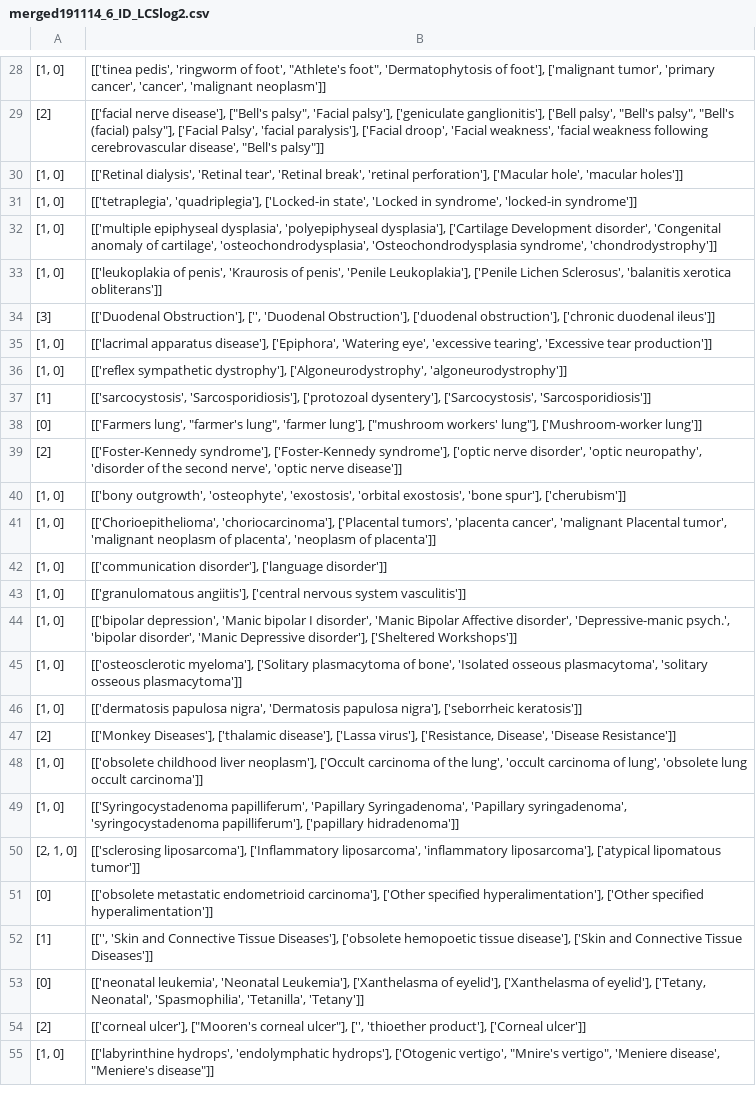
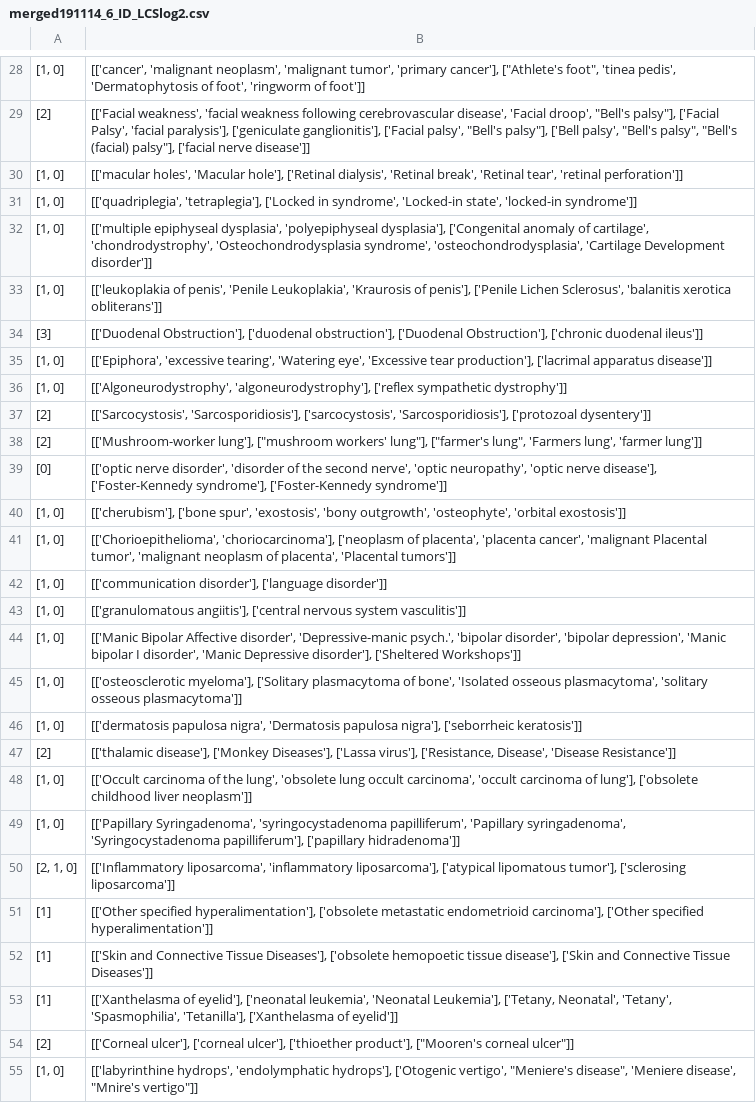
Before and after one commit to ggxxding/Knowledge-graph, a CSV file: merged191114_6_ID_LCSlog2.csv, drawn as a sheet; only a part is shown, gaps mark what is left out; removed rows and columns are numbered as before the commit, all else as after; the diff covers the shown part only; the diff names each change by its address in the sheet, - before the commit and + after, or states it on an @@ line.

```diff
--- a/merged191114_6_ID_LCSlog2.csv
+++ b/merged191114_6_ID_LCSlog2.csv
-B28: [['tinea pedis', 'ringworm of foot', "Athlete's foot", 'Dermatophytosis of foot'], ['malignant tumor', 'primary cancer', 'cancer', 'malignant neoplasm']]
+B28: [['cancer', 'malignant neoplasm', 'malignant tumor', 'primary cancer'], ["Athlete's foot", 'tinea pedis', 'Dermatophytosis of foot', 'ringworm of foot']]
-B29: [['facial nerve disease'], ["Bell's palsy", 'Facial palsy'], ['geniculate ganglionitis'], ['Bell palsy', "Bell's palsy", "Bell's (facial) palsy"], ['Facial Palsy', 'facial paralysis'], ['Facial droop', 'Facial weakness', 'facial weakness following cerebrovascular disease', "Bell's palsy"]]
+B29: [['Facial weakness', 'facial weakness following cerebrovascular disease', 'Facial droop', "Bell's palsy"], ['Facial Palsy', 'facial paralysis'], ['geniculate ganglionitis'], ['Facial palsy', "Bell's palsy"], ['Bell palsy', "Bell's palsy", "Bell's (facial) palsy"], ['facial nerve disease']]
-B30: [['Retinal dialysis', 'Retinal tear', 'Retinal break', 'retinal perforation'], ['Macular hole', 'macular holes']]
+B30: [['macular holes', 'Macular hole'], ['Retinal dialysis', 'Retinal break', 'Retinal tear', 'retinal perforation']]
-B31: [['tetraplegia', 'quadriplegia'], ['Locked-in state', 'Locked in syndrome', 'locked-in syndrome']]
+B31: [['quadriplegia', 'tetraplegia'], ['Locked in syndrome', 'Locked-in state', 'locked-in syndrome']]
-B32: …'polyepiphyseal dysplasia'], ['Cartilage Development disorder', 'Congenital anomaly of cartilage', 'osteochondrodysplasia', 'Osteochondrodysplasia syndrome', 'chondrodystrophy']]
+B32: …'polyepiphyseal dysplasia'], ['Congenital anomaly of cartilage', 'chondrodystrophy', 'Osteochondrodysplasia syndrome', 'osteochondrodysplasia', 'Cartilage Development disorder']]
-B33: …of penis', 'Kraurosis of penis', 'Penile Leukoplakia'], ['Penile Lichen…
+B33: …of penis', 'Penile Leukoplakia', 'Kraurosis of penis'], ['Penile Lichen…
-B34: [['Duodenal Obstruction'], ['', 'Duodenal Obstruction'], ['duodenal obstruction'], ['chronic duodenal…
+B34: [['Duodenal Obstruction'], ['duodenal obstruction'], ['Duodenal Obstruction'], ['chronic duodenal…
-B35: [['lacrimal apparatus disease'], ['Epiphora', 'Watering eye', 'excessive tearing', 'Excessive tear production']]
+B35: [['Epiphora', 'excessive tearing', 'Watering eye', 'Excessive tear production'], ['lacrimal apparatus disease']]
-B36: [['reflex sympathetic dystrophy'], ['Algoneurodystrophy', 'algoneurodystrophy']]
+B36: [['Algoneurodystrophy', 'algoneurodystrophy'], ['reflex sympathetic dystrophy']]
-row 37: [1] | [['sarcocystosis', 'Sarcosporidiosis'], ['protozoal dysentery'], ['Sarcocystosis', 'Sarcosporidiosis']]
-row 38: [0] | [['Farmers lung', "farmer's lung", 'farmer lung'], ["mushroom workers' lung"], ['Mushroom-worker lung']]
+row 37: [2] | [['Sarcocystosis', 'Sarcosporidiosis'], ['sarcocystosis', 'Sarcosporidiosis'], ['protozoal dysentery']]
-B38: [['Foster-Kennedy syndrome'], ['Foster-Kennedy syndrome'], ['optic nerve disorder', 'optic neuropathy', 'disorder of the second nerve', 'optic nerve disease']]
+B38: [['Mushroom-worker lung'], ["mushroom workers' lung"], ["farmer's lung", 'Farmers lung', 'farmer lung']]
+row 39: [0] | [['optic nerve disorder', 'disorder of the second nerve', 'optic neuropathy', 'optic nerve disease'], ['Foster-Kennedy syndrome'], ['Foster-Kennedy syndrome']]
-B40: [['bony outgrowth', 'osteophyte', 'exostosis', 'orbital exostosis', 'bone spur'], ['cherubism']]
+B40: [['cherubism'], ['bone spur', 'exostosis', 'bony outgrowth', 'osteophyte', 'orbital exostosis']]
-B41: [['Chorioepithelioma', 'choriocarcinoma'], ['Placental tumors', 'placenta cancer', 'malignant Placental tumor', 'malignant neoplasm of placenta', 'neoplasm of placenta']]
+B41: [['Chorioepithelioma', 'choriocarcinoma'], ['neoplasm of placenta', 'placenta cancer', 'malignant Placental tumor', 'malignant neoplasm of placenta', 'Placental tumors']]
-B44: [['bipolar depression', 'Manic bipolar I disorder', 'Manic Bipolar Affective disorder', 'Depressive-manic psych.', 'bipolar disorder', 'Manic…
+B44: [['Manic Bipolar Affective disorder', 'Depressive-manic psych.', 'bipolar disorder', 'bipolar depression', 'Manic bipolar I disorder', 'Manic…
-B47: [['Monkey Diseases'], ['thalamic disease'], ['Lassa virus'],…
+B47: [['thalamic disease'], ['Monkey Diseases'], ['Lassa virus'],…
-B48: [['obsolete childhood liver neoplasm'], ['Occult carcinoma of the lung', 'occult carcinoma of lung', 'obsolete lung occult carcinoma']]
+B48: [['Occult carcinoma of the lung', 'obsolete lung occult carcinoma', 'occult carcinoma of lung'], ['obsolete childhood liver neoplasm']]
-B49: [['Syringocystadenoma papilliferum', 'Papillary Syringadenoma', 'Papillary syringadenoma', 'syringocystadenoma papilliferum'], ['papillary…
+B49: [['Papillary Syringadenoma', 'syringocystadenoma papilliferum', 'Papillary syringadenoma', 'Syringocystadenoma papilliferum'], ['papillary…
-B50: [['sclerosing liposarcoma'], ['Inflammatory liposarcoma', 'inflammatory liposarcoma'], ['atypical lipomatous tumor']]
+B50: [['Inflammatory liposarcoma', 'inflammatory liposarcoma'], ['atypical lipomatous tumor'], ['sclerosing liposarcoma']]
-row 51: [0] | [['obsolete metastatic endometrioid carcinoma'], ['Other specified hyperalimentation'], ['Other specified hyperalimentation']]
+row 51: [1] | [['Other specified hyperalimentation'], ['obsolete metastatic endometrioid carcinoma'], ['Other specified hyperalimentation']]
-B52: [['', 'Skin and Connective…
+B52: [['Skin and Connective…
-row 53: [0] | [['neonatal leukemia', 'Neonatal Leukemia'], ['Xanthelasma of eyelid'], ['Xanthelasma of eyelid'], ['Tetany, Neonatal', 'Spasmophilia', 'Tetanilla', 'Tetany']]
+row 53: [1] | [['Xanthelasma of eyelid'], ['neonatal leukemia', 'Neonatal Leukemia'], ['Tetany, Neonatal', 'Tetany', 'Spasmophilia', 'Tetanilla'], ['Xanthelasma of eyelid']]
-B54: [['corneal ulcer'], ["Mooren's corneal ulcer"], ['', 'thioether product'], ['Corneal ulcer']]
+B54: [['Corneal ulcer'], ['corneal ulcer'], ['thioether product'], ["Mooren's corneal ulcer"]]
-B55: …['Otogenic vertigo', "Mnire's vertigo", 'Meniere disease', "Meniere's disease"]]
+B55: …['Otogenic vertigo', "Meniere's disease", 'Meniere disease', "Mnire's vertigo"]]
```
Also changed, not shown: 16 added rows, 16 removed rows and 45 edited cells elsewhere in this file, merged191114_3_ID_LCSlog2.csv, merged191114_5_ID_LCSlog2.csv, 11 other files.
